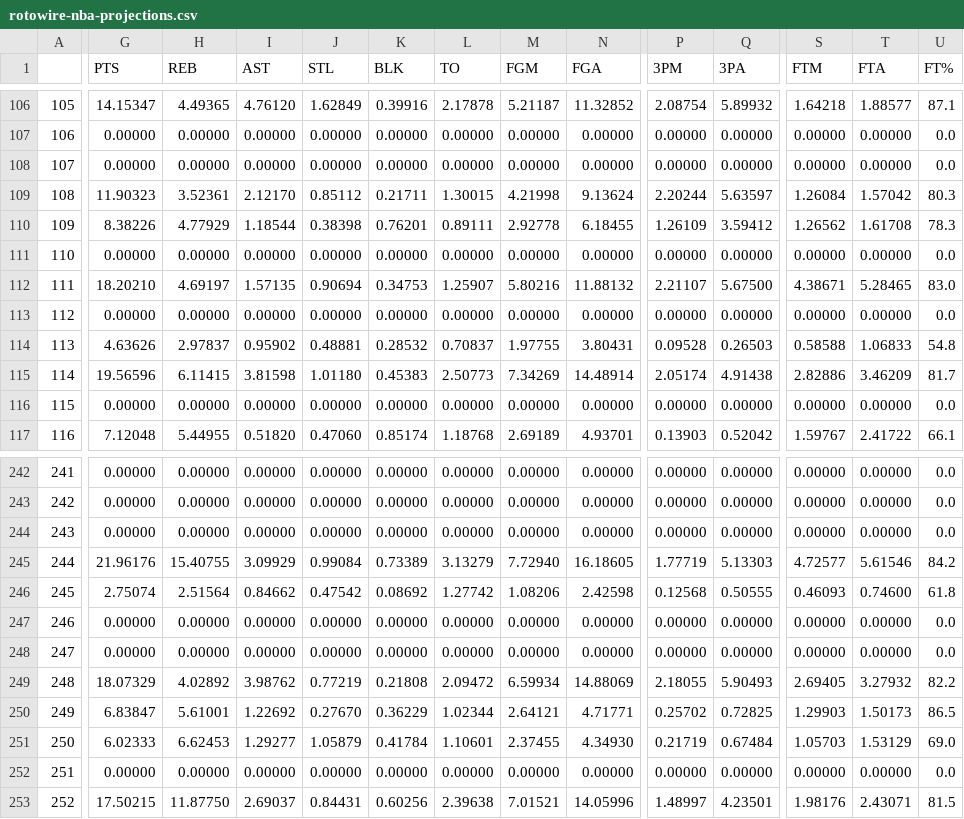
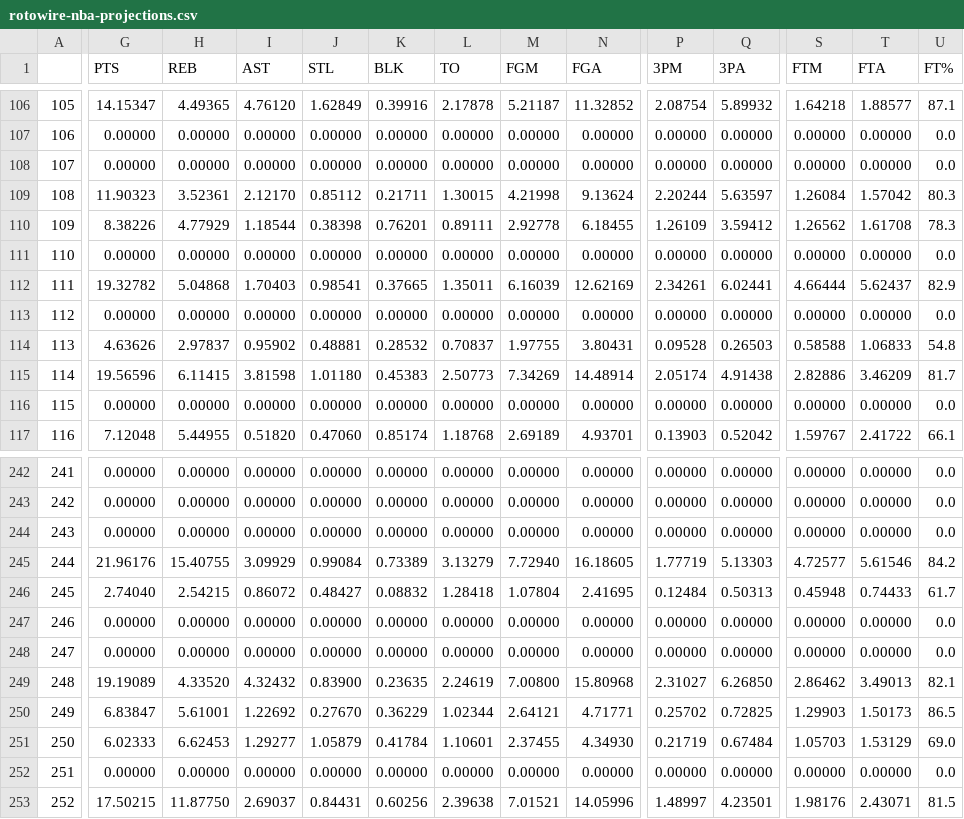
Before and after one commit to JonPGH/nflApp, a CSV file: Data/rotowire-nba-projections.csv, drawn as a sheet; only a part is shown, gaps mark what is left out; the diff covers the shown part only; the diff names each change by its address in the sheet, - before the commit and + after, or states it on an @@ line.

```diff
--- a/Data/rotowire-nba-projections.csv
+++ b/Data/rotowire-nba-projections.csv
-G112 (PTS): 18.20210
+G112 (PTS): 19.32782
-H112 (REB): 4.69197
+H112 (REB): 5.04868
-I112 (AST): 1.57135
+I112 (AST): 1.70403
-J112 (STL): 0.90694
+J112 (STL): 0.98541
-K112 (BLK): 0.34753
+K112 (BLK): 0.37665
-L112 (TO): 1.25907
+L112 (TO): 1.35011
-M112 (FGM): 5.80216
+M112 (FGM): 6.16039
-N112 (FGA): 11.88132
+N112 (FGA): 12.62169
-P112 (3PM): 2.21107
+P112 (3PM): 2.34261
-Q112 (3PA): 5.67500
+Q112 (3PA): 6.02441
-S112 (FTM): 4.38671
+S112 (FTM): 4.66444
-T112 (FTA): 5.28465
+T112 (FTA): 5.62437
-U112 (FT%): 83.0
+U112 (FT%): 82.9
-G246 (PTS): 2.75074
+G246 (PTS): 2.74040
-H246 (REB): 2.51564
+H246 (REB): 2.54215
-I246 (AST): 0.84662
+I246 (AST): 0.86072
-J246 (STL): 0.47542
+J246 (STL): 0.48427
-K246 (BLK): 0.08692
+K246 (BLK): 0.08832
-L246 (TO): 1.27742
+L246 (TO): 1.28418
-M246 (FGM): 1.08206
+M246 (FGM): 1.07804
-N246 (FGA): 2.42598
+N246 (FGA): 2.41695
-P246 (3PM): 0.12568
+P246 (3PM): 0.12484
-Q246 (3PA): 0.50555
+Q246 (3PA): 0.50313
-S246 (FTM): 0.46093
+S246 (FTM): 0.45948
-T246 (FTA): 0.74600
+T246 (FTA): 0.74433
-U246 (FT%): 61.8
+U246 (FT%): 61.7
-G249 (PTS): 18.07329
+G249 (PTS): 19.19089
-H249 (REB): 4.02892
+H249 (REB): 4.33520
-I249 (AST): 3.98762
+I249 (AST): 4.32432
-J249 (STL): 0.77219
+J249 (STL): 0.83900
-K249 (BLK): 0.21808
+K249 (BLK): 0.23635
-L249 (TO): 2.09472
+L249 (TO): 2.24619
-M249 (FGM): 6.59934
+M249 (FGM): 7.00800
-N249 (FGA): 14.88069
+N249 (FGA): 15.80968
-P249 (3PM): 2.18055
+P249 (3PM): 2.31027
-Q249 (3PA): 5.90493
+Q249 (3PA): 6.26850
-S249 (FTM): 2.69405
+S249 (FTM): 2.86462
-T249 (FTA): 3.27932
+T249 (FTA): 3.49013
-U249 (FT%): 82.2
+U249 (FT%): 82.1
```
Also changed, not shown: 121 edited cells elsewhere in this file, Data/NBA DFS Projections.csv, Data/dailynbaprojections.csv.
